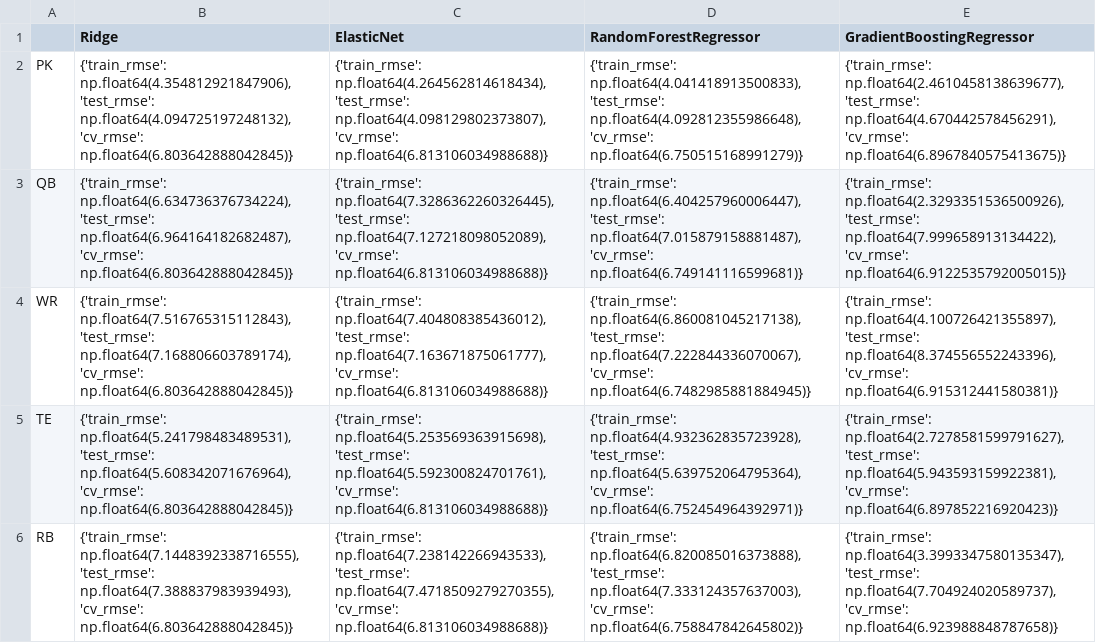
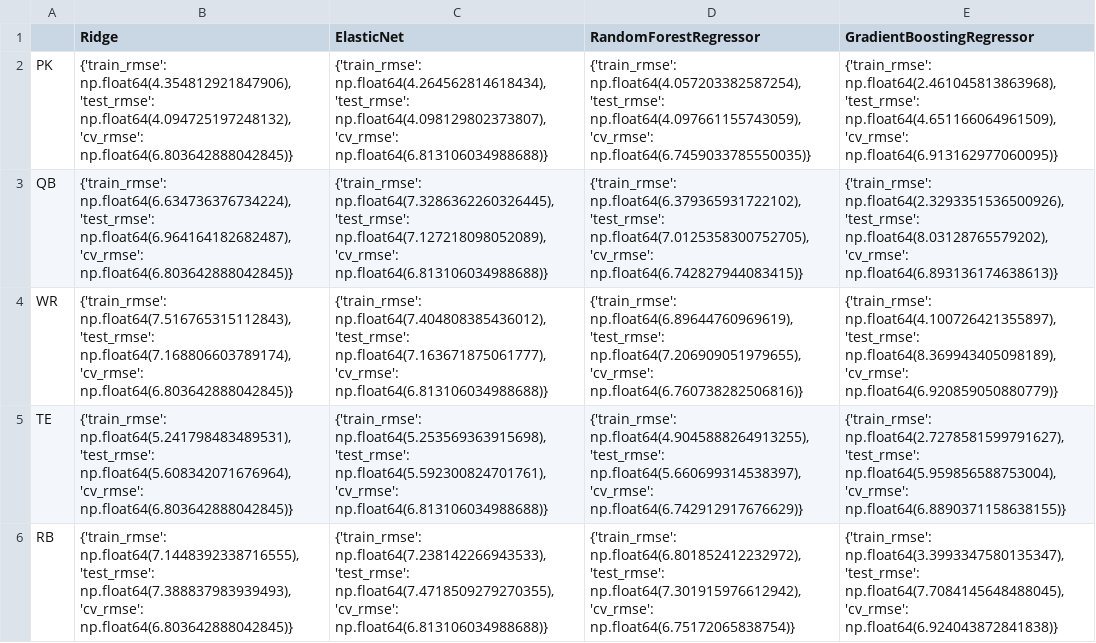
Before and after one commit to JoshCap20/fantasy-football-points-ml, a CSV file: results/rmse.csv, drawn as a sheet.

Commit message:
Update initial data

```diff
--- a/results/rmse.csv
+++ b/results/rmse.csv
@@ -1,6 +1,6 @@
 ,Ridge,ElasticNet,RandomForestRegressor,GradientBoostingRegressor
-PK,"{'train_rmse': np.float64(4.354812921847906), 'test_rmse': np.float64(4.094725197248132), 'cv_rmse': np.float64(6.803642888042845)}","{'train_rmse': np.float64(4.264562814618434), 'test_rmse': np.float64(4.098129802373807), 'cv_rmse': np.float64(6.813106034988688)}","{'train_rmse': np.float64(4.041418913500833), 'test_rmse': np.float64(4.092812355986648), 'cv_rmse': np.float64(6.750515168991279)}","{'train_rmse': np.float64(2.4610458138639677), 'test_rmse': np.float64(4.670442578456291), 'cv_rmse': np.float64(6.8967840575413675)}"
-QB,"{'train_rmse': np.float64(6.634736376734224), 'test_rmse': np.float64(6.964164182682487), 'cv_rmse': np.float64(6.803642888042845)}","{'train_rmse': np.float64(7.3286362260326445), 'test_rmse': np.float64(7.127218098052089), 'cv_rmse': np.float64(6.813106034988688)}","{'train_rmse': np.float64(6.404257960006447), 'test_rmse': np.float64(7.015879158881487), 'cv_rmse': np.float64(6.749141116599681)}","{'train_rmse': np.float64(2.3293351536500926), 'test_rmse': np.float64(7.999658913134422), 'cv_rmse': np.float64(6.9122535792005015)}"
-WR,"{'train_rmse': np.float64(7.516765315112843), 'test_rmse': np.float64(7.168806603789174), 'cv_rmse': np.float64(6.803642888042845)}","{'train_rmse': np.float64(7.404808385436012), 'test_rmse': np.float64(7.163671875061777), 'cv_rmse': np.float64(6.813106034988688)}","{'train_rmse': np.float64(6.860081045217138), 'test_rmse': np.float64(7.222844336070067), 'cv_rmse': np.float64(6.7482985881884945)}","{'train_rmse': np.float64(4.100726421355897), 'test_rmse': np.float64(8.374556552243396), 'cv_rmse': np.float64(6.915312441580381)}"
-TE,"{'train_rmse': np.float64(5.241798483489531), 'test_rmse': np.float64(5.608342071676964), 'cv_rmse': np.float64(6.803642888042845)}","{'train_rmse': np.float64(5.253569363915698), 'test_rmse': np.float64(5.592300824701761), 'cv_rmse': np.float64(6.813106034988688)}","{'train_rmse': np.float64(4.932362835723928), 'test_rmse': np.float64(5.639752064795364), 'cv_rmse': np.float64(6.752454964392971)}","{'train_rmse': np.float64(2.7278581599791627), 'test_rmse': np.float64(5.943593159922381), 'cv_rmse': np.float64(6.897852216920423)}"
-RB,"{'train_rmse': np.float64(7.1448392338716555), 'test_rmse': np.float64(7.388837983939493), 'cv_rmse': np.float64(6.803642888042845)}","{'train_rmse': np.float64(7.238142266943533), 'test_rmse': np.float64(7.4718509279270355), 'cv_rmse': np.float64(6.813106034988688)}","{'train_rmse': np.float64(6.820085016373888), 'test_rmse': np.float64(7.333124357637003), 'cv_rmse': np.float64(6.758847842645802)}","{'train_rmse': np.float64(3.3993347580135347), 'test_rmse': np.float64(7.704924020589737), 'cv_rmse': np.float64(6.923988848787658)}"
+PK,"{'train_rmse': np.float64(4.354812921847906), 'test_rmse': np.float64(4.094725197248132), 'cv_rmse': np.float64(6.803642888042845)}","{'train_rmse': np.float64(4.264562814618434), 'test_rmse': np.float64(4.098129802373807), 'cv_rmse': np.float64(6.813106034988688)}","{'train_rmse': np.float64(4.057203382587254), 'test_rmse': np.float64(4.097661155743059), 'cv_rmse': np.float64(6.7459033785550035)}","{'train_rmse': np.float64(2.461045813863968), 'test_rmse': np.float64(4.651166064961509), 'cv_rmse': np.float64(6.913162977060095)}"
+QB,"{'train_rmse': np.float64(6.634736376734224), 'test_rmse': np.float64(6.964164182682487), 'cv_rmse': np.float64(6.803642888042845)}","{'train_rmse': np.float64(7.3286362260326445), 'test_rmse': np.float64(7.127218098052089), 'cv_rmse': np.float64(6.813106034988688)}","{'train_rmse': np.float64(6.379365931722102), 'test_rmse': np.float64(7.0125358300752705), 'cv_rmse': np.float64(6.742827944083415)}","{'train_rmse': np.float64(2.3293351536500926), 'test_rmse': np.float64(8.03128765579202), 'cv_rmse': np.float64(6.893136174638613)}"
+WR,"{'train_rmse': np.float64(7.516765315112843), 'test_rmse': np.float64(7.168806603789174), 'cv_rmse': np.float64(6.803642888042845)}","{'train_rmse': np.float64(7.404808385436012), 'test_rmse': np.float64(7.163671875061777), 'cv_rmse': np.float64(6.813106034988688)}","{'train_rmse': np.float64(6.89644760969619), 'test_rmse': np.float64(7.206909051979655), 'cv_rmse': np.float64(6.760738282506816)}","{'train_rmse': np.float64(4.100726421355897), 'test_rmse': np.float64(8.369943405098189), 'cv_rmse': np.float64(6.920859050880779)}"
+TE,"{'train_rmse': np.float64(5.241798483489531), 'test_rmse': np.float64(5.608342071676964), 'cv_rmse': np.float64(6.803642888042845)}","{'train_rmse': np.float64(5.253569363915698), 'test_rmse': np.float64(5.592300824701761), 'cv_rmse': np.float64(6.813106034988688)}","{'train_rmse': np.float64(4.9045888264913255), 'test_rmse': np.float64(5.660699314538397), 'cv_rmse': np.float64(6.742912917676629)}","{'train_rmse': np.float64(2.7278581599791627), 'test_rmse': np.float64(5.959856588753004), 'cv_rmse': np.float64(6.8890371158638155)}"
+RB,"{'train_rmse': np.float64(7.1448392338716555), 'test_rmse': np.float64(7.388837983939493), 'cv_rmse': np.float64(6.803642888042845)}","{'train_rmse': np.float64(7.238142266943533), 'test_rmse': np.float64(7.4718509279270355), 'cv_rmse': np.float64(6.813106034988688)}","{'train_rmse': np.float64(6.801852412232972), 'test_rmse': np.float64(7.301915976612942), 'cv_rmse': np.float64(6.75172065838754)}","{'train_rmse': np.float64(3.3993347580135347), 'test_rmse': np.float64(7.7084145648488045), 'cv_rmse': np.float64(6.924043872841838)}"
```
